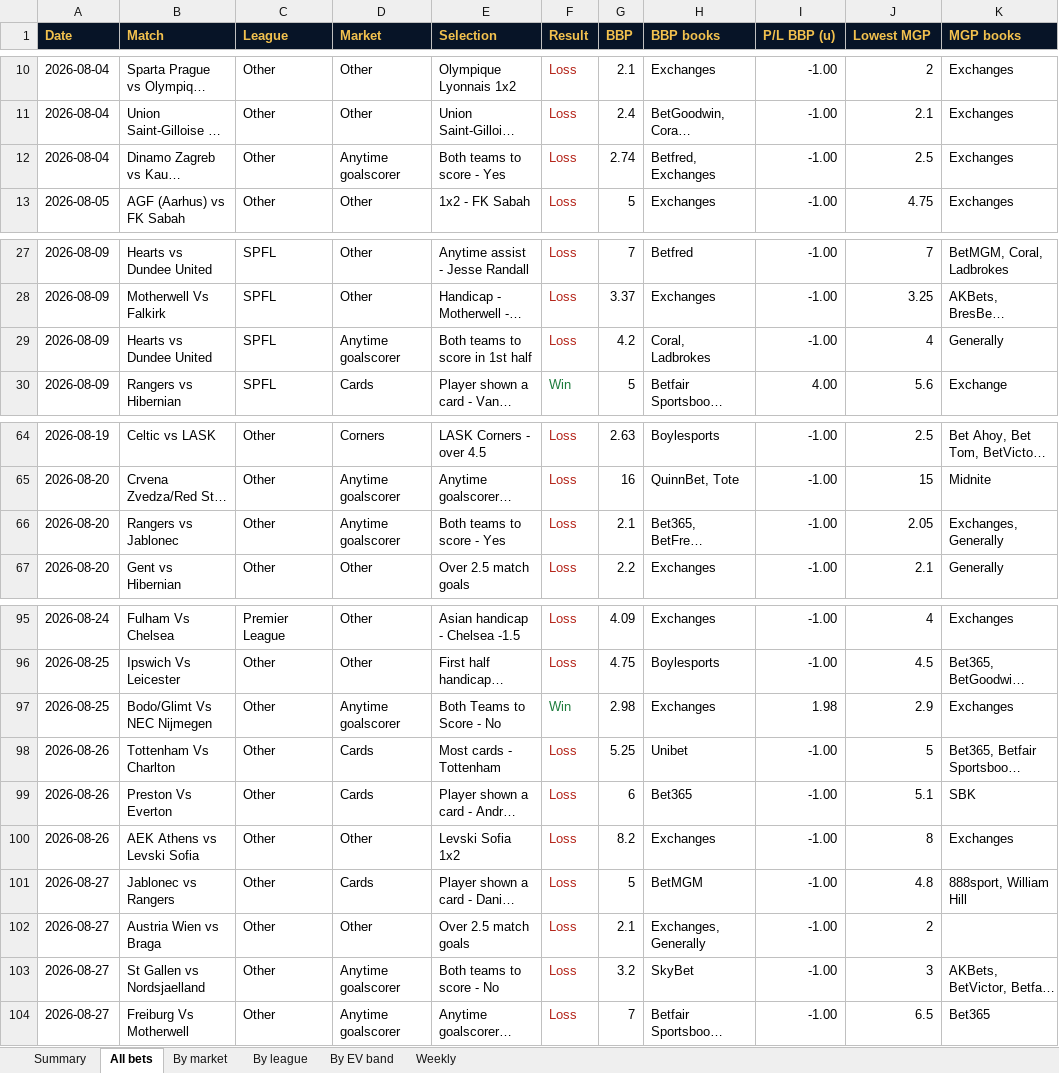
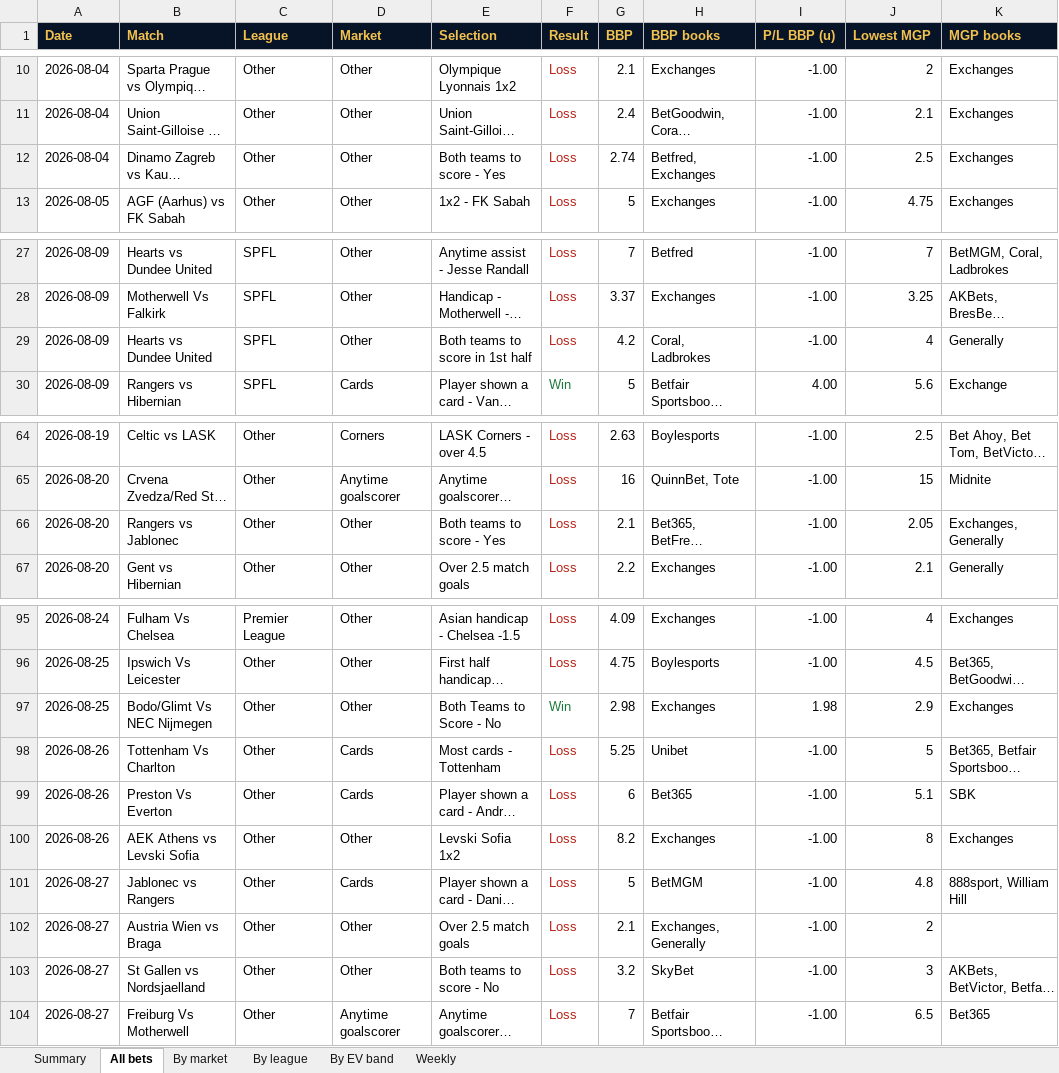
Before and after one commit to CallumHamilton/edgescoutworldcup, an Excel workbook: soccer-results/EdgeScout_soccer_results_2026-08-to-2026-11.xlsx, sheet All bets, drawn as a sheet; only a part is shown, gaps mark what is left out; long unchanged cells end in …; values as stored, in another font and other column widths than the file's, no borders; the diff covers the shown part only; the diff names each change by its address in the sheet, - before the commit and + after, or states it on an @@ line.

Commit message:
Correct BTTS market tags on the soccer results report.

```diff
--- a/soccer-results/EdgeScout_soccer_results_2026-08-to-2026-11.xlsx (sheet All bets)
+++ b/soccer-results/EdgeScout_soccer_results_2026-08-to-2026-11.xlsx (sheet All bets)
-D12 (Market): Anytime goalscorer
+D12 (Market): Other
-D29 (Market): Anytime goalscorer
+D29 (Market): Other
-D66 (Market): Anytime goalscorer
+D66 (Market): Other
-D97 (Market): Anytime goalscorer
+D97 (Market): Other
-D103 (Market): Anytime goalscorer
+D103 (Market): Other
```
Also changed, not shown: 3 edited cells elsewhere in this sheet, sheet By market, 2 other files.
